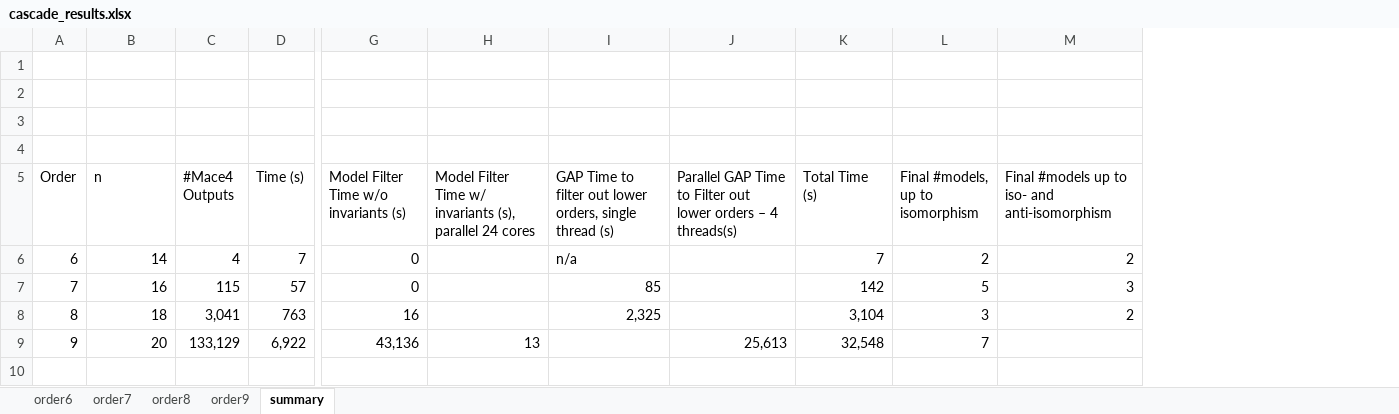
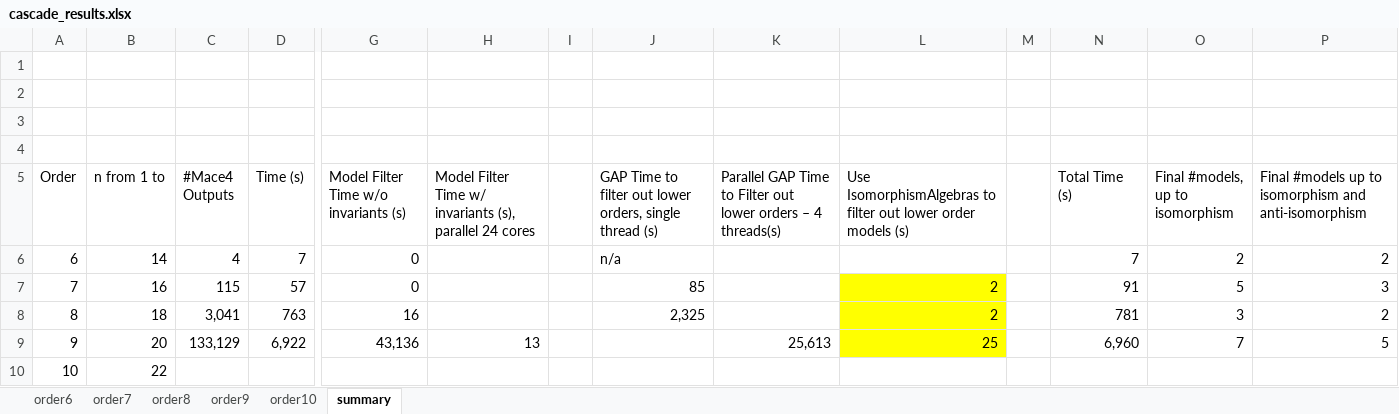
Before and after one commit to ChoiwahChow/misc, an Excel workbook: cascade/cascade_results.xlsx, sheet summary, drawn as a sheet; only a part is shown, gaps mark what is left out; values as stored, in another font and other column widths than the file's, no borders; addresses are those after the commit; rows hold the shown columns only; the diff names each change by its address in the sheet, - before the commit and + after, or states it on an @@ line.

```diff
--- a/cascade/cascade_results.xlsx (sheet summary)
+++ b/cascade/cascade_results.xlsx (sheet summary)
+sheet tab: order10
+column I, empty
+column L, rows 5-9: Use IsomorphismAlgebras to filter out lower order models (s) |  | 2 | 2 | 25
+column M, empty
-B5: n
+B5: n from 1 to
-P5: …up to iso- and anti-isomorphism
+P5: …up to isomorphism and anti-isomorphism
-N7 (Total Time (s)): 142
+N7 (Total Time (s)): 91
-N8 (Total Time (s)): 3,104
+N8 (Total Time (s)): 781
-N9 (Total Time (s)): 32,548
+N9 (Total Time (s)): 6,960
-P9: (empty)
+P9: 5
+row 10: 10 | 22
```
Also changed, not shown: 3 other files.
